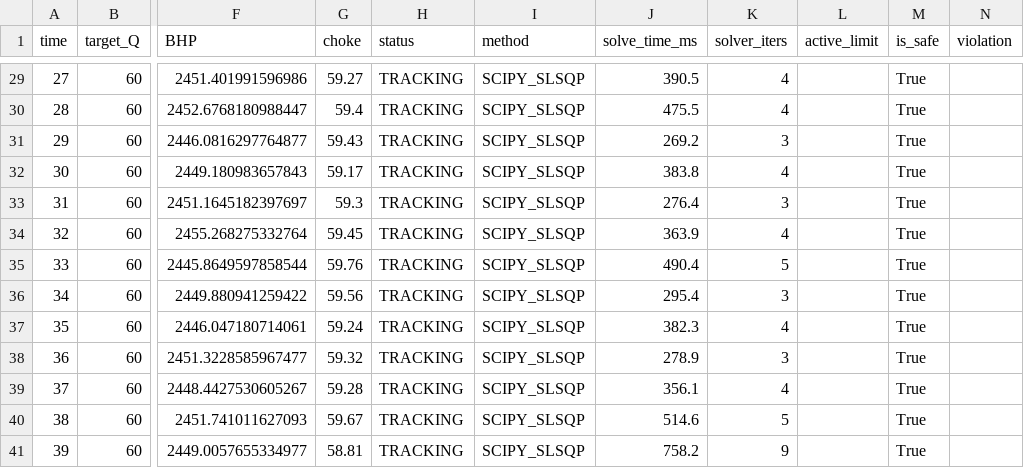
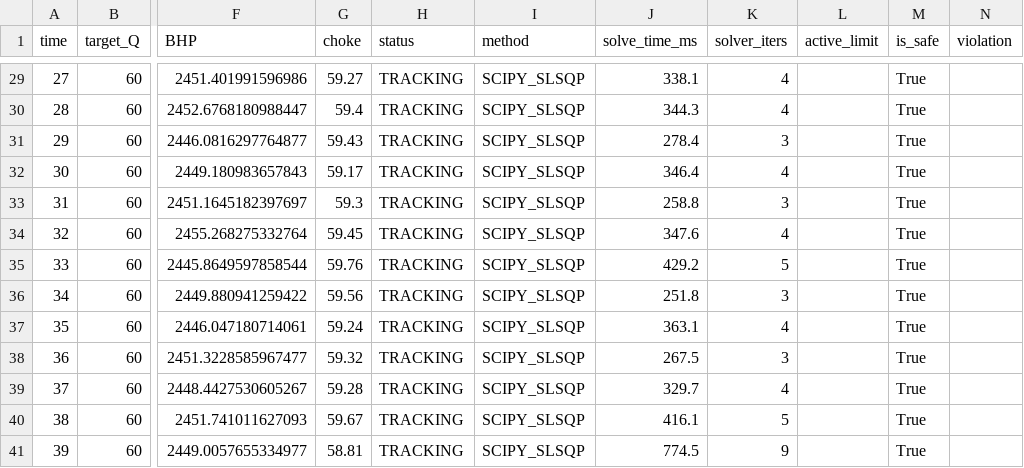
Before and after one commit to Sakshi0313/autonomous_choke_controller, a CSV file: results/scenario_A.csv, drawn as a sheet; only a part is shown, gaps mark what is left out; the diff covers the shown part only; the diff names each change by its address in the sheet, - before the commit and + after, or states it on an @@ line.

```diff
--- a/results/scenario_A.csv
+++ b/results/scenario_A.csv
-J29 (solve_time_ms): 390.5
+J29 (solve_time_ms): 338.1
-J30 (solve_time_ms): 475.5
+J30 (solve_time_ms): 344.3
-J31 (solve_time_ms): 269.2
+J31 (solve_time_ms): 278.4
-J32 (solve_time_ms): 383.8
+J32 (solve_time_ms): 346.4
-J33 (solve_time_ms): 276.4
+J33 (solve_time_ms): 258.8
-J34 (solve_time_ms): 363.9
+J34 (solve_time_ms): 347.6
-J35 (solve_time_ms): 490.4
+J35 (solve_time_ms): 429.2
-J36 (solve_time_ms): 295.4
+J36 (solve_time_ms): 251.8
-J37 (solve_time_ms): 382.3
+J37 (solve_time_ms): 363.1
-J38 (solve_time_ms): 278.9
+J38 (solve_time_ms): 267.5
-J39 (solve_time_ms): 356.1
+J39 (solve_time_ms): 329.7
-J40 (solve_time_ms): 514.6
+J40 (solve_time_ms): 416.1
-J41 (solve_time_ms): 758.2
+J41 (solve_time_ms): 774.5
```
Also changed, not shown: 27 edited cells elsewhere in this file, results/scenario_B.csv, results/scenario_C.csv, 3 other files.
